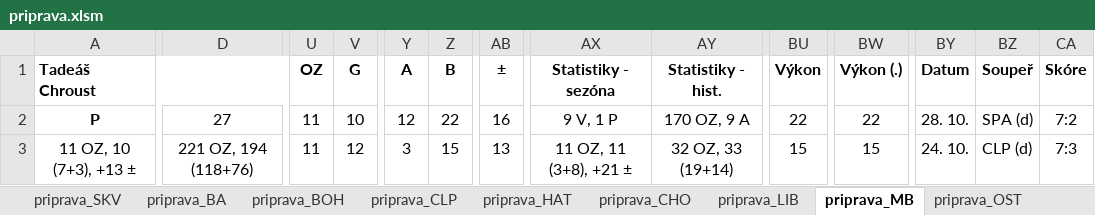
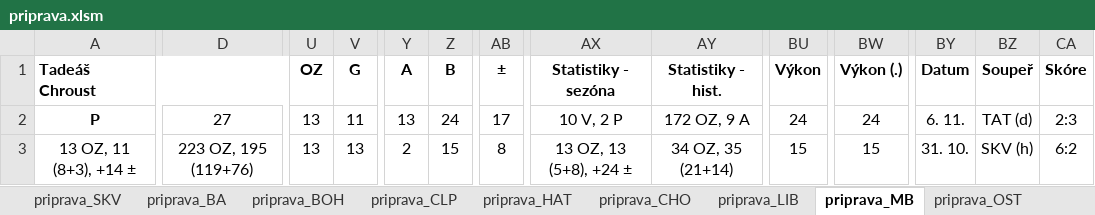
Before and after one commit to klimarichard/ceskyflorbal, an Excel workbook: priprava.xlsm, sheet priprava_MB, drawn as a sheet; only a part is shown, gaps mark what is left out; values as stored, in another font and other column widths than the file's, no borders; conditional formats not drawn; the diff covers the shown part only; the diff names each change by its address in the sheet, - before the commit and + after, or states it on an @@ line.

```diff
--- a/priprava.xlsm (sheet priprava_MB)
+++ b/priprava.xlsm (sheet priprava_MB)
-U2:U3 (OZ): 11
+U2:U3 (OZ): 13
-V2 (G): 10
+V2 (G): 11
-Y2 (A): 12
+Y2 (A): 13
-Z2 (B): 22
+Z2 (B): 24
-AB2 (±): 16
+AB2 (±): 17
-AX2 (Statistiky - sezóna): 9 V, 1 P
+AX2 (Statistiky - sezóna): 10 V, 2 P
-AY2 (Statistiky - hist.): 170 OZ, 9 A
+AY2 (Statistiky - hist.): 172 OZ, 9 A
-BU2 (Výkon): 22
+BU2 (Výkon): 24
-BW2 (Výkon (.)): 22
+BW2 (Výkon (.)): 24
-BY2 (Datum): 28. 10.
+BY2 (Datum): 6. 11.
-BZ2 (Soupeř): SPA (d)
+BZ2 (Soupeř): TAT (d)
-CA2 (Skóre): 7:2
+CA2 (Skóre): 2:3
-A3 (Tadeáš Chroust): 11 OZ, 10 (7+3), +13 ±
+A3 (Tadeáš Chroust): 13 OZ, 11 (8+3), +14 ±
-D3: 221 OZ, 194 (118+76)
+D3: 223 OZ, 195 (119+76)
-V3 (G): 12
+V3 (G): 13
-Y3 (A): 3
+Y3 (A): 2
-AB3 (±): 13
+AB3 (±): 8
-AX3 (Statistiky - sezóna): 11 OZ, 11 (3+8), +21 ±
+AX3 (Statistiky - sezóna): 13 OZ, 13 (5+8), +24 ±
-AY3 (Statistiky - hist.): 32 OZ, 33 (19+14)
+AY3 (Statistiky - hist.): 34 OZ, 35 (21+14)
-BY3 (Datum): 24. 10.
+BY3 (Datum): 31. 10.
-BZ3 (Soupeř): CLP (d)
+BZ3 (Soupeř): SKV (h)
-CA3 (Skóre): 7:3
+CA3 (Skóre): 6:2
```
Also changed, not shown: 3 added rows, 3 removed rows and 212 edited cells elsewhere in this sheet, sheet priprava_BA, sheet priprava_HAT, sheet priprava_OST, sheet priprava_PAR, sheet priprava_LIB, sheet priprava_CLP, 10 more sheets, formulas that keep their value, hidden cells, 4 other files.
